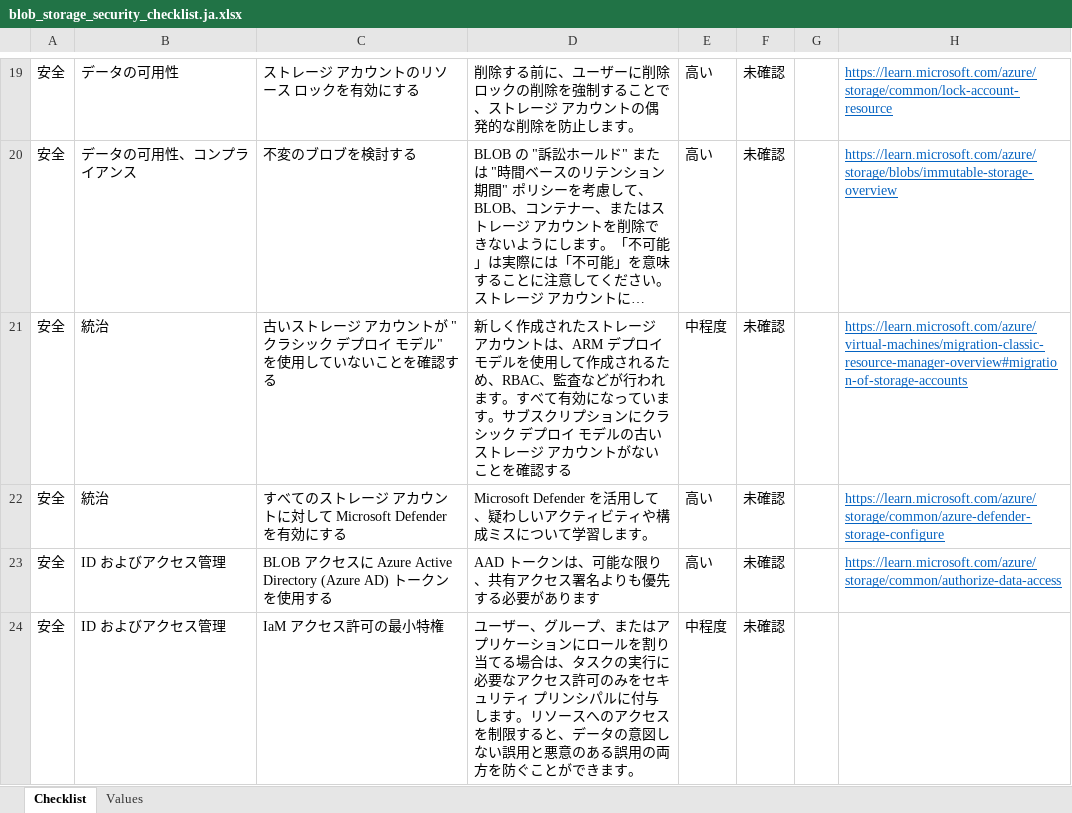
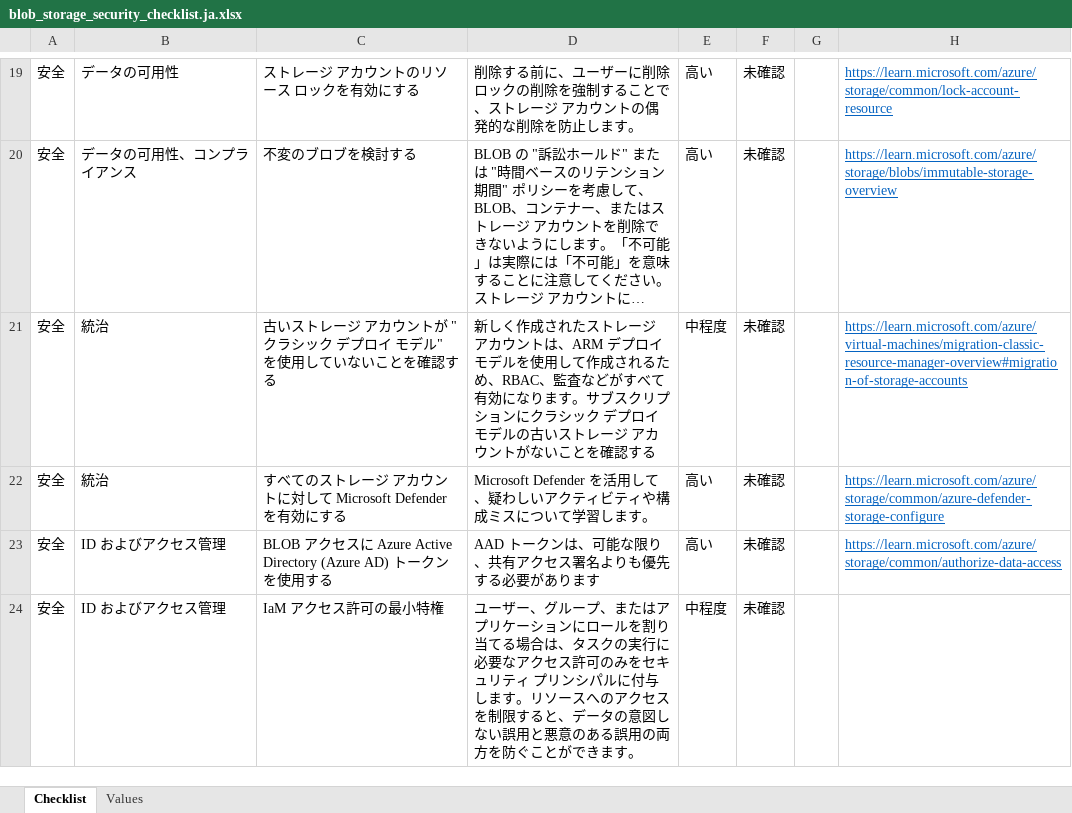
Before and after one commit to sdolgin/review-checklists, an Excel workbook: spreadsheet/blob_storage_security_checklist.ja.xlsx, sheet Checklist, drawn as a sheet; only a part is shown, gaps mark what is left out; long unchanged cells end in …; values as stored, in another font and other column widths than the file's, no borders; conditional formats not drawn; the diff names each change by its address in the sheet, - before the commit and + after, or states it on an @@ line.

```diff
--- a/spreadsheet/blob_storage_security_checklist.ja.xlsx (sheet Checklist)
+++ b/spreadsheet/blob_storage_security_checklist.ja.xlsx (sheet Checklist)
-D21: …査などが行われます。すべて有効になっています。サ…
+D21: …査などがすべて有効になります。サ…
```
Also changed, not shown: spreadsheet/blob_storage_security_checklist.en.xlsx, spreadsheet/blob_storage_security_checklist.es.xlsx, 6 other files.
